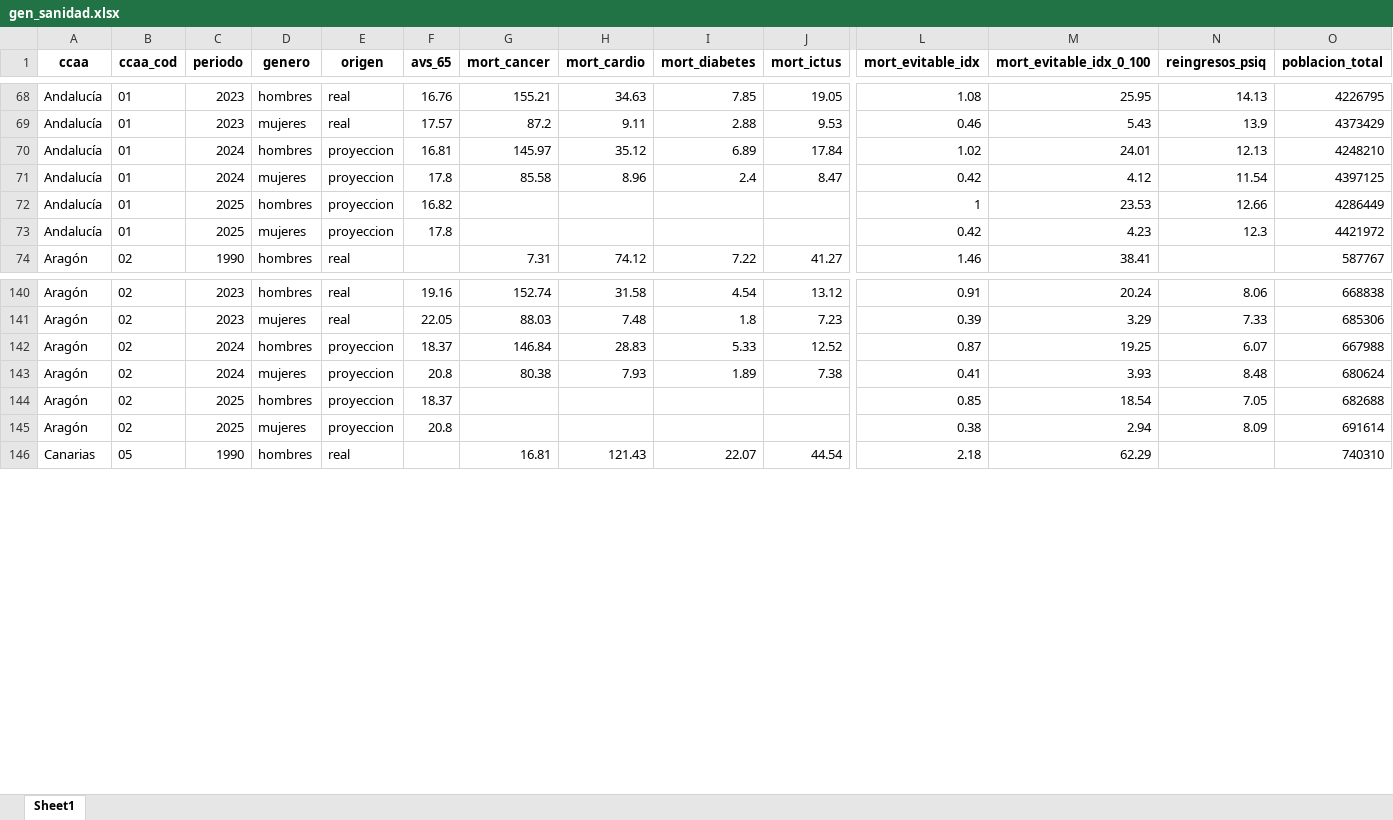
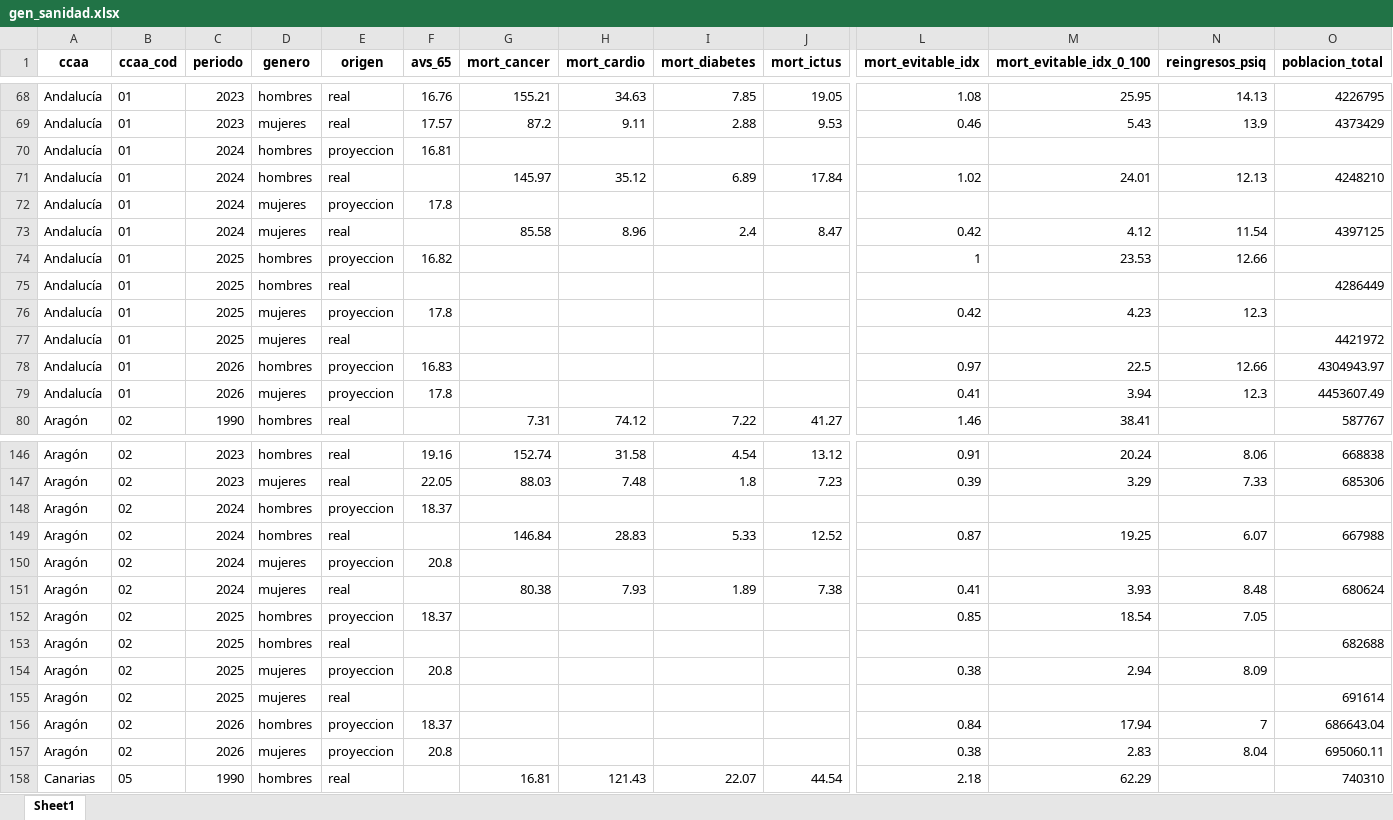
Before and after one commit to Odesocan/canarias-datos, an Excel workbook: Sanidad/4_carga/gen_sanidad.xlsx, sheet Sheet1, drawn as a sheet; only a part is shown, gaps mark what is left out; values as stored, in another font and other column widths than the file's, no borders; addresses are those after the commit; rows hold the shown columns only; the diff covers the shown part only; the diff names each change by its address in the sheet, - before the commit and + after, or states it on an @@ line.

```diff
--- a/Sanidad/4_carga/gen_sanidad.xlsx (sheet Sheet1)
+++ b/Sanidad/4_carga/gen_sanidad.xlsx (sheet Sheet1)
+row 70: Andalucía | 01 | 2024 | hombres | proyeccion | 16.81
-E71 (origen): proyeccion
+E71 (origen): real
-F71 (avs_65): 16.81
+F71 (avs_65): (empty)
+row 72: Andalucía | 01 | 2024 | mujeres | proyeccion | 17.8
-E73 (origen): proyeccion
+E73 (origen): real
-F73 (avs_65): 17.8
+F73 (avs_65): (empty)
-O74 (poblacion_total): 4286449
+O74 (poblacion_total): (empty)
+row 75: Andalucía | 01 | 2025 | hombres | real |  |  |  |  |  |  |  |  | 4286449
-O76 (poblacion_total): 4421972
+O76 (poblacion_total): (empty)
+row 77: Andalucía | 01 | 2025 | mujeres | real |  |  |  |  |  |  |  |  | 4421972
+row 78: Andalucía | 01 | 2026 | hombres | proyeccion | 16.83 |  |  |  |  | 0.97 | 22.5 | 12.66 | 4304943.97
+row 79: Andalucía | 01 | 2026 | mujeres | proyeccion | 17.8 |  |  |  |  | 0.41 | 3.94 | 12.3 | 4453607.49
+row 148: Aragón | 02 | 2024 | hombres | proyeccion | 18.37
-E149 (origen): proyeccion
+E149 (origen): real
-F149 (avs_65): 18.37
+F149 (avs_65): (empty)
+row 150: Aragón | 02 | 2024 | mujeres | proyeccion | 20.8
-E151 (origen): proyeccion
+E151 (origen): real
-F151 (avs_65): 20.8
+F151 (avs_65): (empty)
-O152 (poblacion_total): 682688
+O152 (poblacion_total): (empty)
+row 153: Aragón | 02 | 2025 | hombres | real |  |  |  |  |  |  |  |  | 682688
-O154 (poblacion_total): 691614
+O154 (poblacion_total): (empty)
+row 155: Aragón | 02 | 2025 | mujeres | real |  |  |  |  |  |  |  |  | 691614
+row 156: Aragón | 02 | 2026 | hombres | proyeccion | 18.37 |  |  |  |  | 0.84 | 17.94 | 7 | 686643.04
+row 157: Aragón | 02 | 2026 | mujeres | proyeccion | 20.8 |  |  |  |  | 0.38 | 2.83 | 8.04 | 695060.11
```
Also changed, not shown: 102 added rows and 102 edited cells elsewhere in this sheet, Sanidad/4_carga/global_sanidad.xlsx, 12 other files.
